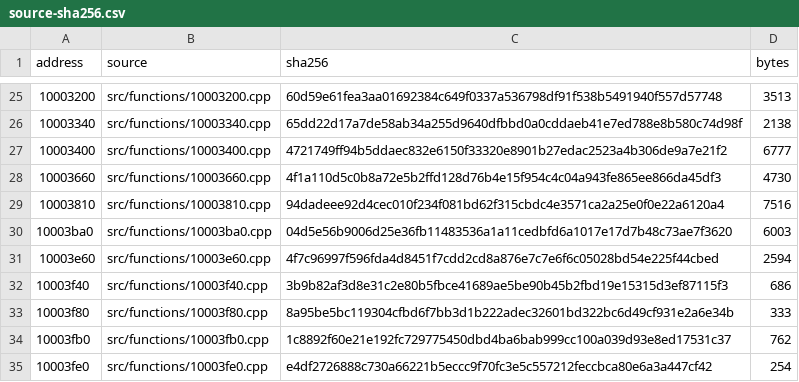
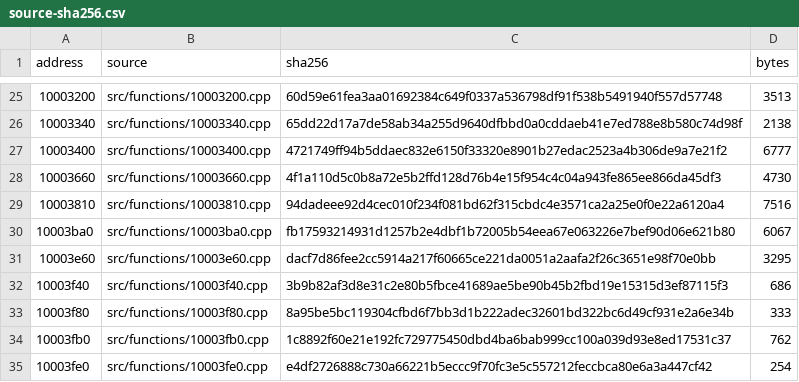
Before and after one commit to CanerKaraca23/ImVehFt-RE, a CSV file: audit/source-sha256.csv, drawn as a sheet; only a part is shown, gaps mark what is left out.

```diff
--- a/audit/source-sha256.csv
+++ b/audit/source-sha256.csv
@@ -29,4 +29,4 @@
 "10003810","src/functions/10003810.cpp","94dadeee92d4cec010f234f081bd62f315cbdc4e3571ca2a25e0f0e22a6120a4","7516"
-"10003ba0","src/functions/10003ba0.cpp","04d5e56b9006d25e36fb11483536a1a11cedbfd6a1017e17d7b48c73ae7f3620","6003"
-"10003e60","src/functions/10003e60.cpp","4f7c96997f596fda4d8451f7cdd2cd8a876e7c7e6f6c05028bd54e225f44cbed","2594"
+"10003ba0","src/functions/10003ba0.cpp","fb17593214931d1257b2e4dbf1b72005b54eea67e063226e7bef90d06e621b80","6067"
+"10003e60","src/functions/10003e60.cpp","dacf7d86fee2cc5914a217f60665ce221da0051a2aafa2f26c3651e98f70e0bb","3295"
 "10003f40","src/functions/10003f40.cpp","3b9b82af3d8e31c2e80b5fbce41689ae5be90b45b2fbd19e15315d3ef87115f3","686"
```
Also changed, not shown: 6 other files.
